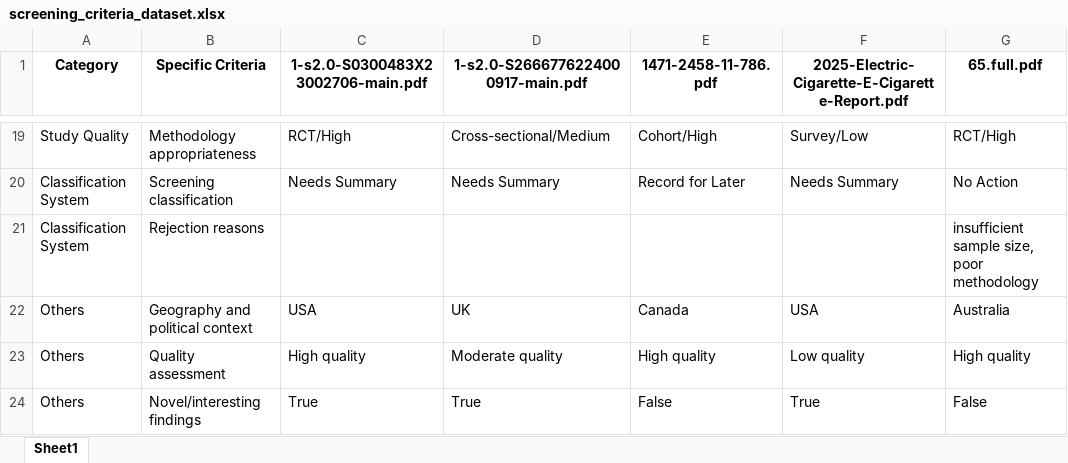
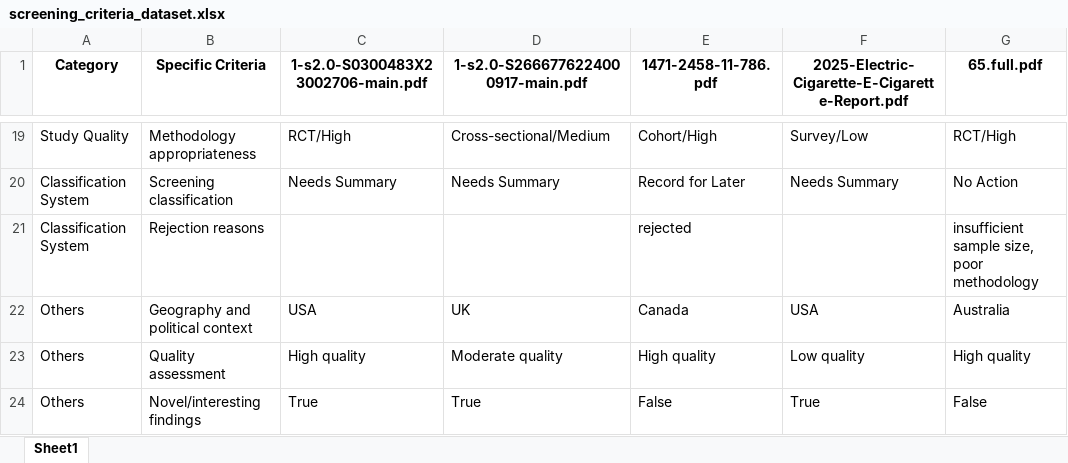
Before and after one commit to apratim-sigmoid/IB-GenAI-RnD-Screening-Criteria, an Excel workbook: screening_criteria_dataset.xlsx, sheet Sheet1, drawn as a sheet; only a part is shown, gaps mark what is left out; values as stored, in another font and other column widths than the file's, no borders; the diff names each change by its address in the sheet, - before the commit and + after, or states it on an @@ line.

Commit message:
Update screening data - 2025-06-16 18:20:55

```diff
--- a/screening_criteria_dataset.xlsx (sheet Sheet1)
+++ b/screening_criteria_dataset.xlsx (sheet Sheet1)
-E21 (1471-2458-11-786.pdf): (empty)
+E21 (1471-2458-11-786.pdf): rejected
```
